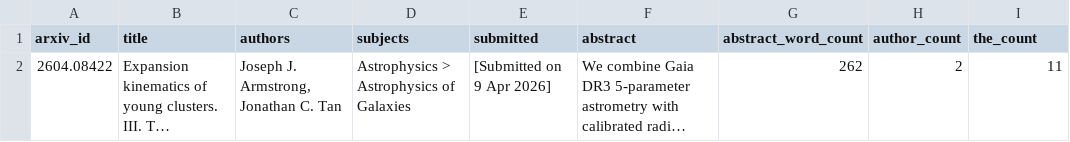
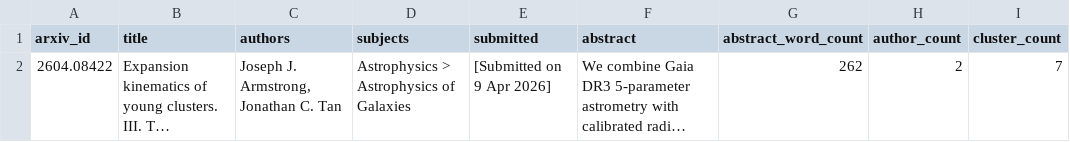
Before and after one commit to karlidean/nlp-05-web-documents, a CSV file: data/processed/karlidean_processed.csv, drawn as a sheet; long unchanged cells end in …; the diff names each change by its address in the sheet, - before the commit and + after, or states it on an @@ line.

```diff
--- a/data/processed/karlidean_processed.csv
+++ b/data/processed/karlidean_processed.csv
-I1: the_count
+I1: cluster_count
-I2 (cluster_count): 11
+I2 (cluster_count): 7
```
Also changed, not shown: 2 other files.
